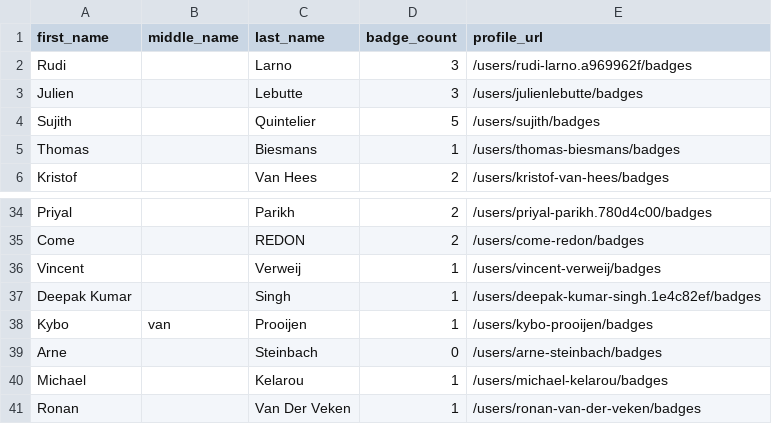
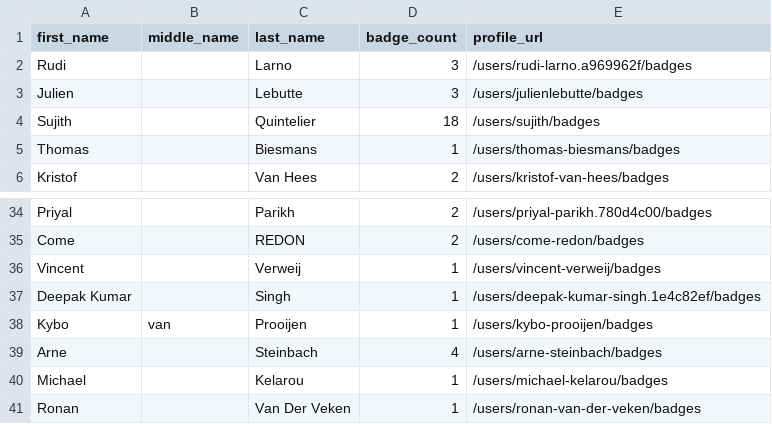
Before and after one commit to andrediasbr/github-certification-ranking, a CSV file: datasource/github-certs-belgium.csv, drawn as a sheet; only a part is shown, gaps mark what is left out.

```diff
--- a/datasource/github-certs-belgium.csv
+++ b/datasource/github-certs-belgium.csv
@@ -3,3 +3,3 @@ Rudi,,Larno,3,/users/rudi-larno.a969962f/badges
 Julien,,Lebutte,3,/users/julienlebutte/badges
-Sujith,,Quintelier,5,/users/sujith/badges
+Sujith,,Quintelier,18,/users/sujith/badges
 Thomas,,Biesmans,1,/users/thomas-biesmans/badges
@@ -38,3 +38,3 @@ Deepak Kumar,,Singh,1,/users/deepak-kumar-singh.1e4c82ef/badges
 Kybo,van,Prooijen,1,/users/kybo-prooijen/badges
-Arne,,Steinbach,0,/users/arne-steinbach/badges
+Arne,,Steinbach,4,/users/arne-steinbach/badges
 Michael,,Kelarou,1,/users/michael-kelarou/badges
```
Also changed, not shown: datasource/github-certs-argentina.csv, datasource/github-certs-australia.csv, 47 other files.
